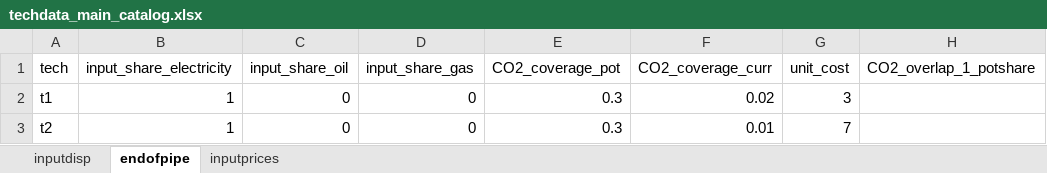
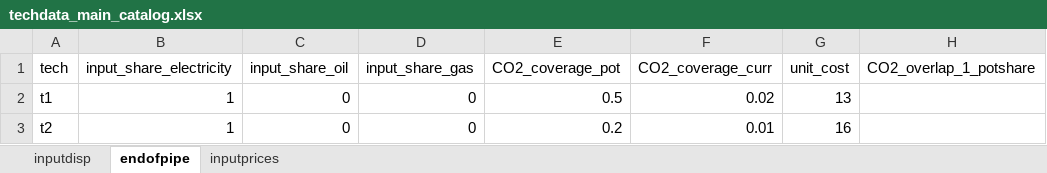
Before and after one commit to ChampionApe/GPM_v05, an Excel workbook: examples/Abatement/Data/techdata_main_catalog.xlsx, sheet endofpipe, drawn as a sheet; only a part is shown; values as stored, in another font and other column widths than the file's, no borders; the diff names each change by its address in the sheet, - before the commit and + after, or states it on an @@ line.

```diff
--- a/examples/Abatement/Data/techdata_main_catalog.xlsx (sheet endofpipe)
+++ b/examples/Abatement/Data/techdata_main_catalog.xlsx (sheet endofpipe)
-E2 (CO2_coverage_pot): 0.3
+E2 (CO2_coverage_pot): 0.5
-G2 (unit_cost): 3
+G2 (unit_cost): 13
-E3 (CO2_coverage_pot): 0.3
+E3 (CO2_coverage_pot): 0.2
-G3 (unit_cost): 7
+G3 (unit_cost): 16
```
Also changed, not shown: sheet inputdisp, examples/Abatement/Data/Othdata_main_catalog.xlsx, 35 other files.
